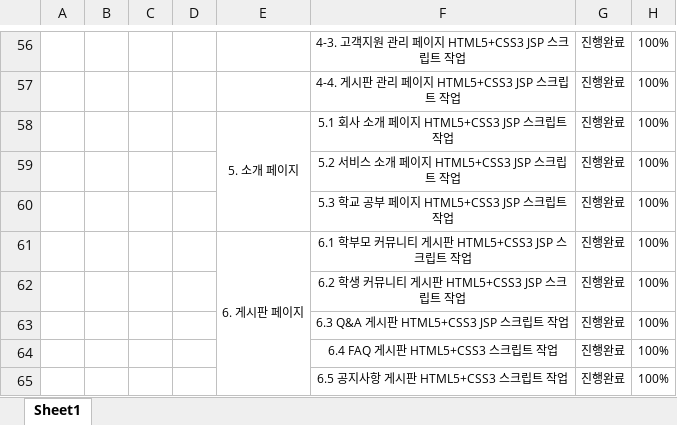
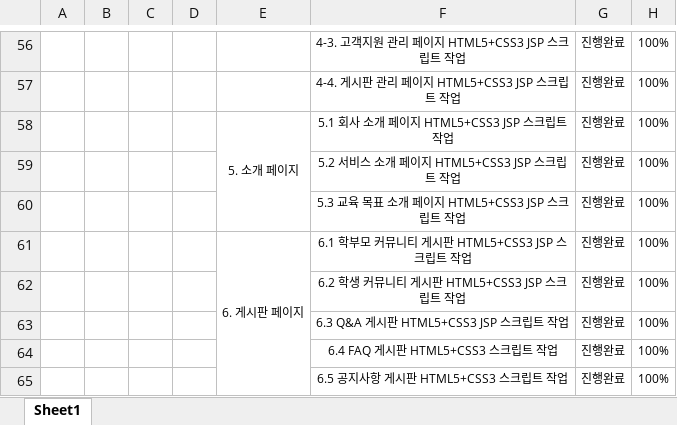
Before and after one commit to jinkwonpark/Chunjae_IT_Edu-Per-Proj01, an Excel workbook: WBS.xlsx, sheet Sheet1, drawn as a sheet; only a part is shown, gaps mark what is left out; values as stored, in another font and other column widths than the file's, no borders; the diff names each change by its address in the sheet, - before the commit and + after, or states it on an @@ line.

```diff
--- a/WBS.xlsx (sheet Sheet1)
+++ b/WBS.xlsx (sheet Sheet1)
-F60: 5.3 학교 공부 페이지 HTML5+CSS3 JSP 스크립트 작업
+F60: 5.3 교육 목표 소개 페이지 HTML5+CSS3 JSP 스크립트 작업
```
Also changed, not shown: 1 other file.
